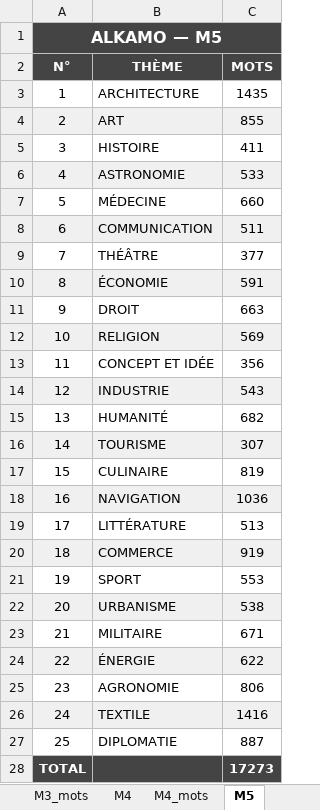
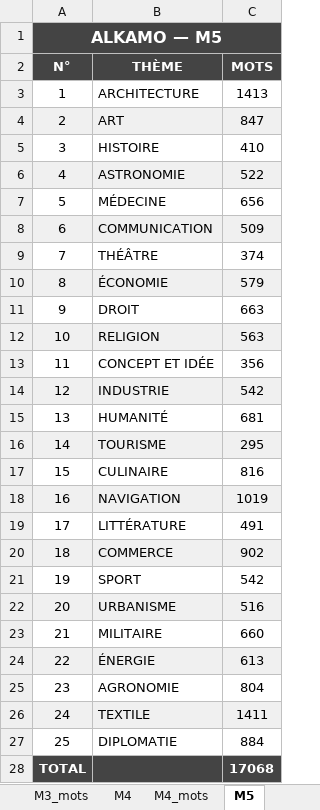
Before and after one commit to beldjehemalkma-bit/ALKAMO, an Excel workbook: ALKAMO_dictionnaire.xlsx, sheet M5, drawn as a sheet; values as stored, in another font and other column widths than the file's, no borders; the diff names each change by its address in the sheet, - before the commit and + after, or states it on an @@ line.

```diff
--- a/ALKAMO_dictionnaire.xlsx (sheet M5)
+++ b/ALKAMO_dictionnaire.xlsx (sheet M5)
-C3 (MOTS): 1435
+C3 (MOTS): 1413
-C4 (MOTS): 855
+C4 (MOTS): 847
-C5 (MOTS): 411
+C5 (MOTS): 410
-C6 (MOTS): 533
+C6 (MOTS): 522
-C7 (MOTS): 660
+C7 (MOTS): 656
-C8 (MOTS): 511
+C8 (MOTS): 509
-C9 (MOTS): 377
+C9 (MOTS): 374
-C10 (MOTS): 591
+C10 (MOTS): 579
-C12 (MOTS): 569
+C12 (MOTS): 563
-C14 (MOTS): 543
+C14 (MOTS): 542
-C15 (MOTS): 682
+C15 (MOTS): 681
-C16 (MOTS): 307
+C16 (MOTS): 295
-C17 (MOTS): 819
+C17 (MOTS): 816
-C18 (MOTS): 1036
+C18 (MOTS): 1019
-C19 (MOTS): 513
+C19 (MOTS): 491
-C20 (MOTS): 919
+C20 (MOTS): 902
-C21 (MOTS): 553
+C21 (MOTS): 542
-C22 (MOTS): 538
+C22 (MOTS): 516
-C23 (MOTS): 671
+C23 (MOTS): 660
-C24 (MOTS): 622
+C24 (MOTS): 613
-C25 (MOTS): 806
+C25 (MOTS): 804
-C26 (MOTS): 1416
+C26 (MOTS): 1411
-C27 (MOTS): 887
+C27 (MOTS): 884
-C28 (MOTS): 17273
+C28 (MOTS): 17068
```
Also changed, not shown: sheet M3_mots, sheet M2_mots, sheet M5_mots, sheet M1_mots, sheet M4_mots, sheet M1, 4 more sheets.
